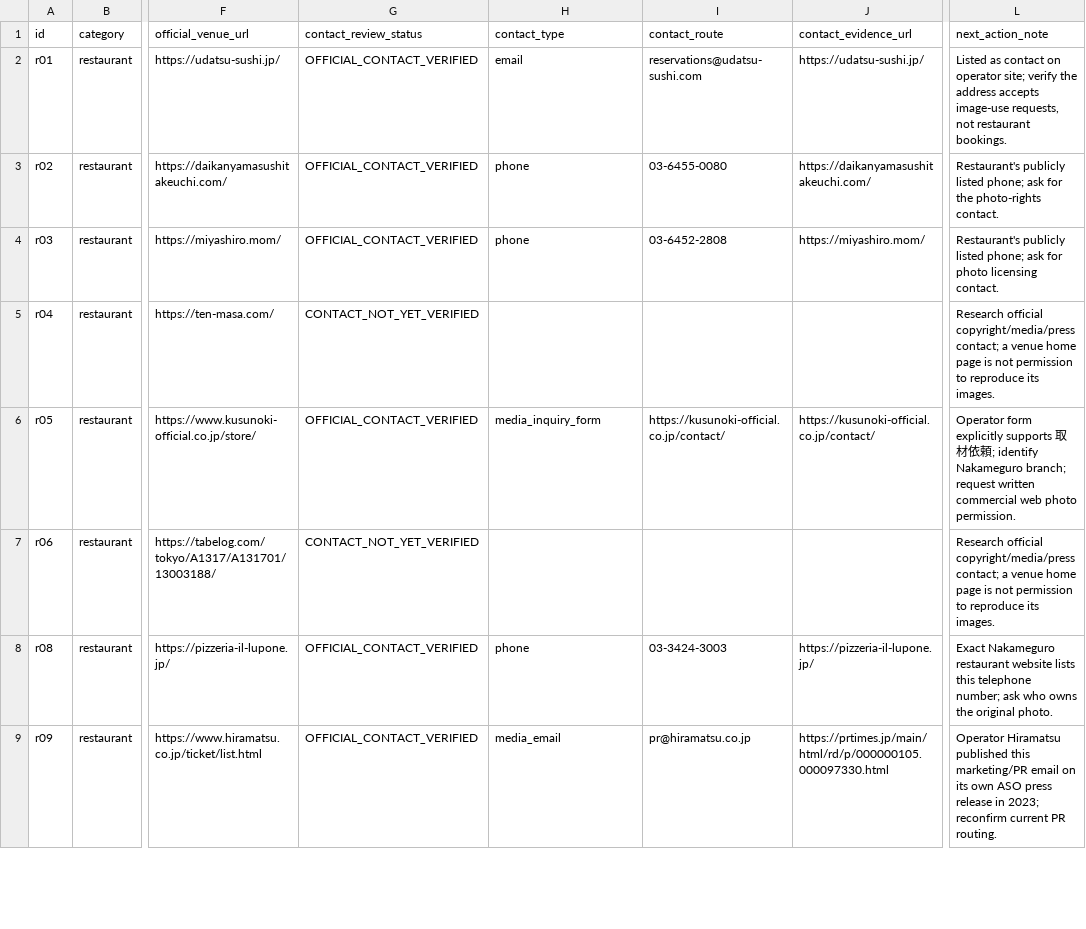
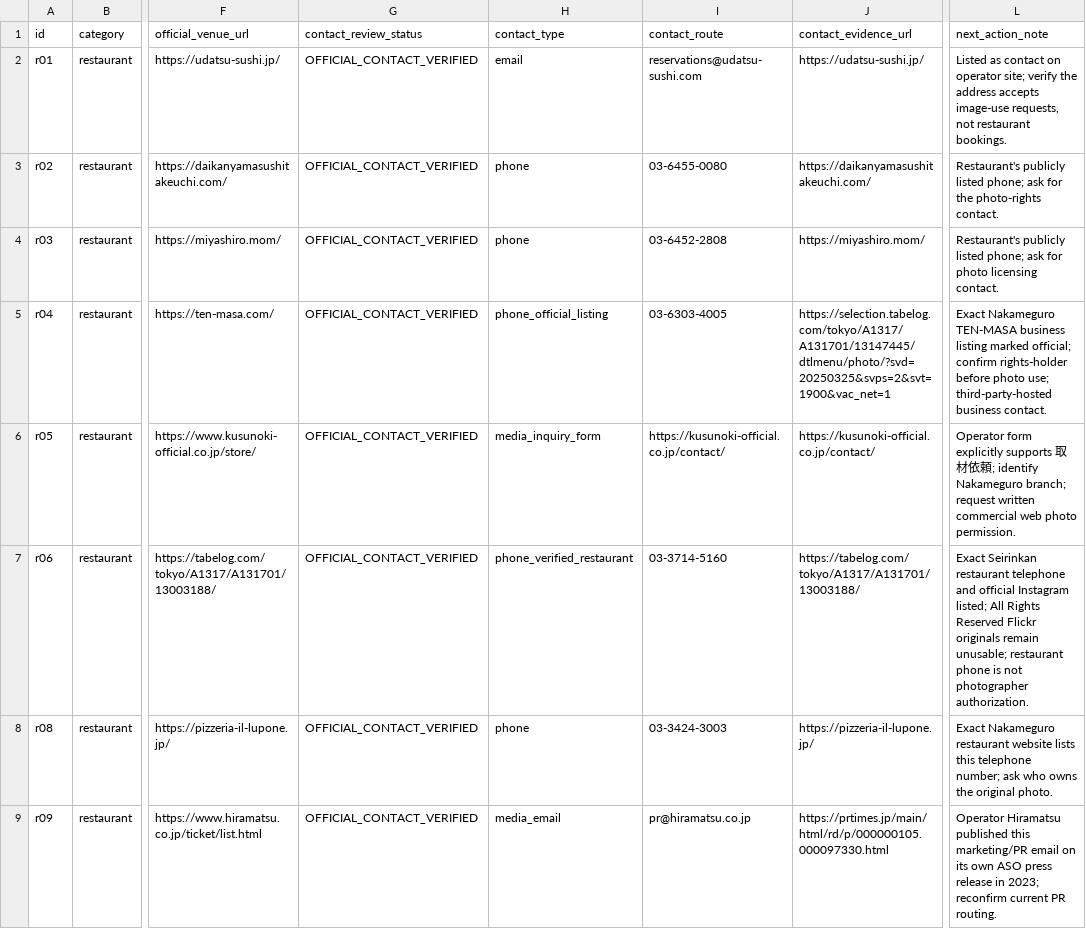
Before and after one commit to donghyeuk83-sudo/tokyo-concierge-atelier, a CSV file: audits/photo-permission-outreach-2026-10-19.csv, drawn as a sheet; only a part is shown, gaps mark what is left out; the diff covers the shown part only; the diff names each change by its address in the sheet, - before the commit and + after, or states it on an @@ line.

Commit message:
audit: verify 46 venue photo inquiry routes and preserve candidate-license decisions
* audit: document nine remaining evidenced venue inquiry routes while keeping photography unlicensed

* test: enforce 46 contact evidence records and prevent invented Nagatacho Ouka details

* audit: preserve 48 venue original-file dispositions without confusing CC with exact branch

* ci: check 48 original-photo candidate dispositions and block unapproved assets

* docs: record nine source-evidenced routes, one unresolved contact, and 48 photo candidate decisions

```diff
--- a/audits/photo-permission-outreach-2026-10-19.csv
+++ b/audits/photo-permission-outreach-2026-10-19.csv
-G5 (contact_review_status): CONTACT_NOT_YET_VERIFIED
+G5 (contact_review_status): OFFICIAL_CONTACT_VERIFIED
-H5 (contact_type): (empty)
+H5 (contact_type): phone_official_listing
-I5 (contact_route): (empty)
+I5 (contact_route): 03-6303-4005
-J5 (contact_evidence_url): (empty)
+J5 (contact_evidence_url): https://selection.tabelog.com/tokyo/A1317/A131701/13147445/dtlmenu/photo/?svd=20250325&svps=2&svt=1900&vac_net=1
-L5 (next_action_note): Research official copyright/media/press contact; a venue home page is not permission to reproduce its images.
+L5 (next_action_note): Exact Nakameguro TEN-MASA business listing marked official; confirm rights-holder before photo use; third-party-hosted business contact.
-G7 (contact_review_status): CONTACT_NOT_YET_VERIFIED
+G7 (contact_review_status): OFFICIAL_CONTACT_VERIFIED
-H7 (contact_type): (empty)
+H7 (contact_type): phone_verified_restaurant
-I7 (contact_route): (empty)
+I7 (contact_route): 03-3714-5160
-J7 (contact_evidence_url): (empty)
+J7 (contact_evidence_url): https://tabelog.com/tokyo/A1317/A131701/13003188/
-L7 (next_action_note): Research official copyright/media/press contact; a venue home page is not permission to reproduce its images.
+L7 (next_action_note): Exact Seirinkan restaurant telephone and official Instagram listed; All Rights Reserved Flickr originals remain unusable; restaurant phone is not photographer authorization.
```
Also changed, not shown: 35 edited cells elsewhere in this file, 3 other files.
